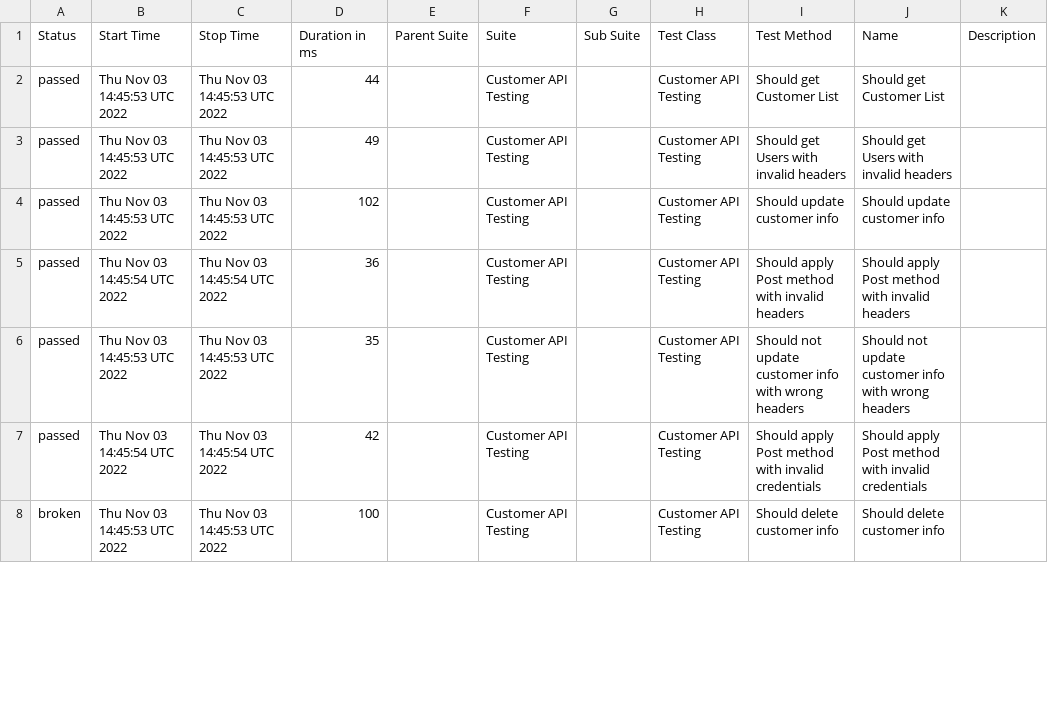
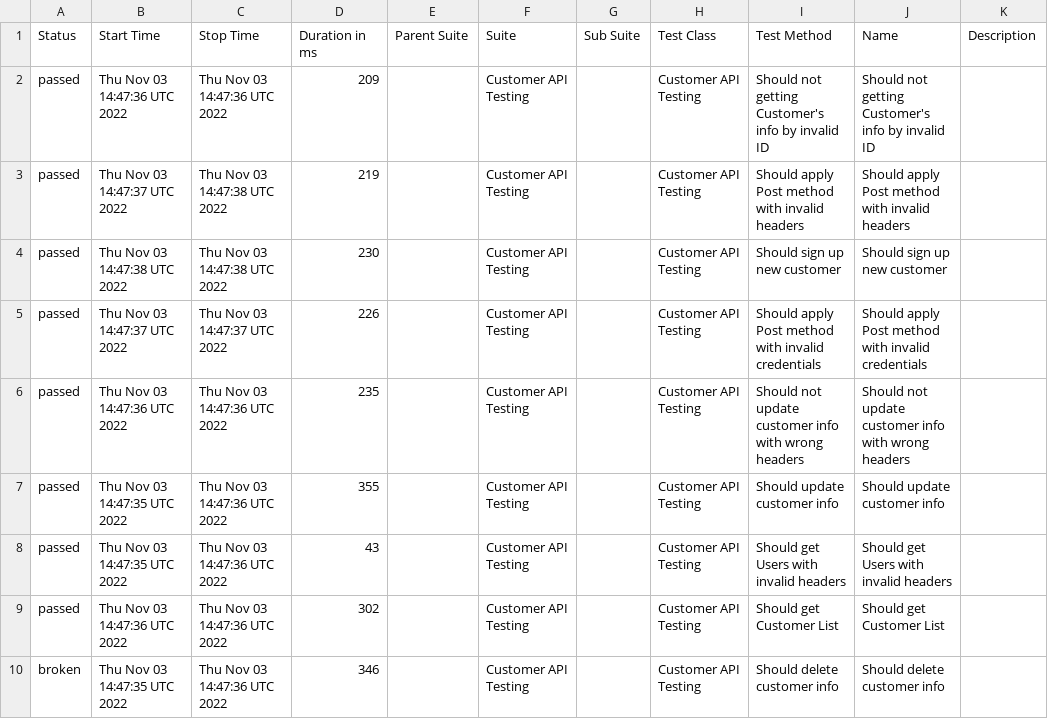
Before and after one commit to txt2021/API_Testing_WebdriverIO, a CSV file: data/suites.csv, drawn as a sheet; only a part is shown; the diff covers the shown part only.

Commit message:
Update from https://github.com/txt2021/API_Testing_WebdriverIO/commit/5b83a7b2c621947af15f376d8ebbde107bdd5dce

```diff
--- a/data/suites.csv
+++ b/data/suites.csv
@@ -1,8 +1,10 @@
 "Status","Start Time","Stop Time","Duration in ms","Parent Suite","Suite","Sub Suite","Test Class","Test Method","Name","Description"
-"passed","Thu Nov 03 14:45:53 UTC 2022","Thu Nov 03 14:45:53 UTC 2022","44","","Customer API Testing","","Customer API Testing","Should get Customer List","Should get Customer List",""
-"passed","Thu Nov 03 14:45:53 UTC 2022","Thu Nov 03 14:45:53 UTC 2022","49","","Customer API Testing","","Customer API Testing","Should get Users with invalid headers","Should get Users with invalid headers",""
-"passed","Thu Nov 03 14:45:53 UTC 2022","Thu Nov 03 14:45:53 UTC 2022","102","","Customer API Testing","","Customer API Testing","Should update customer info","Should update customer info",""
-"passed","Thu Nov 03 14:45:54 UTC 2022","Thu Nov 03 14:45:54 UTC 2022","36","","Customer API Testing","","Customer API Testing","Should apply Post method with invalid headers","Should apply Post method with invalid headers",""
-"passed","Thu Nov 03 14:45:53 UTC 2022","Thu Nov 03 14:45:53 UTC 2022","35","","Customer API Testing","","Customer API Testing","Should not update customer info with wrong headers","Should not update customer info with wrong headers",""
-"passed","Thu Nov 03 14:45:54 UTC 2022","Thu Nov 03 14:45:54 UTC 2022","42","","Customer API Testing","","Customer API Testing","Should apply Post method with invalid credentials","Should apply Post method with invalid credentials",""
-"broken","Thu Nov 03 14:45:53 UTC 2022","Thu Nov 03 14:45:53 UTC 2022","100","","Customer API Testing","","Customer API Testing","Should delete customer info","Should delete customer info",""
+"passed","Thu Nov 03 14:47:36 UTC 2022","Thu Nov 03 14:47:36 UTC 2022","209","","Customer API Testing","","Customer API Testing","Should not getting Customer's info by invalid ID","Should not getting Customer's info by invalid ID",""
+"passed","Thu Nov 03 14:47:37 UTC 2022","Thu Nov 03 14:47:38 UTC 2022","219","","Customer API Testing","","Customer API Testing","Should apply Post method with invalid headers","Should apply Post method with invalid headers",""
+"passed","Thu Nov 03 14:47:38 UTC 2022","Thu Nov 03 14:47:38 UTC 2022","230","","Customer API Testing","","Customer API Testing","Should sign up new customer","Should sign up new customer",""
+"passed","Thu Nov 03 14:47:37 UTC 2022","Thu Nov 03 14:47:37 UTC 2022","226","","Customer API Testing","","Customer API Testing","Should apply Post method with invalid credentials","Should apply Post method with invalid credentials",""
+"passed","Thu Nov 03 14:47:36 UTC 2022","Thu Nov 03 14:47:36 UTC 2022","235","","Customer API Testing","","Customer API Testing","Should not update customer info with wrong headers","Should not update customer info with wrong headers",""
+"passed","Thu Nov 03 14:47:35 UTC 2022","Thu Nov 03 14:47:36 UTC 2022","355","","Customer API Testing","","Customer API Testing","Should update customer info","Should update customer info",""
+"passed","Thu Nov 03 14:47:35 UTC 2022","Thu Nov 03 14:47:36 UTC 2022","43","","Customer API Testing","","Customer API Testing","Should get Users with invalid headers","Should get Users with invalid headers",""
+"passed","Thu Nov 03 14:47:36 UTC 2022","Thu Nov 03 14:47:36 UTC 2022","302","","Customer API Testing","","Customer API Testing","Should get Customer List","Should get Customer List",""
+"broken","Thu Nov 03 14:47:35 UTC 2022","Thu Nov 03 14:47:36 UTC 2022","346","","Customer API Testing","","Customer API Testing","Should delete customer info","Should delete customer info",""
```
Also changed, not shown: 2 removed rows and 12 edited cells elsewhere in this file, 38 other files.
